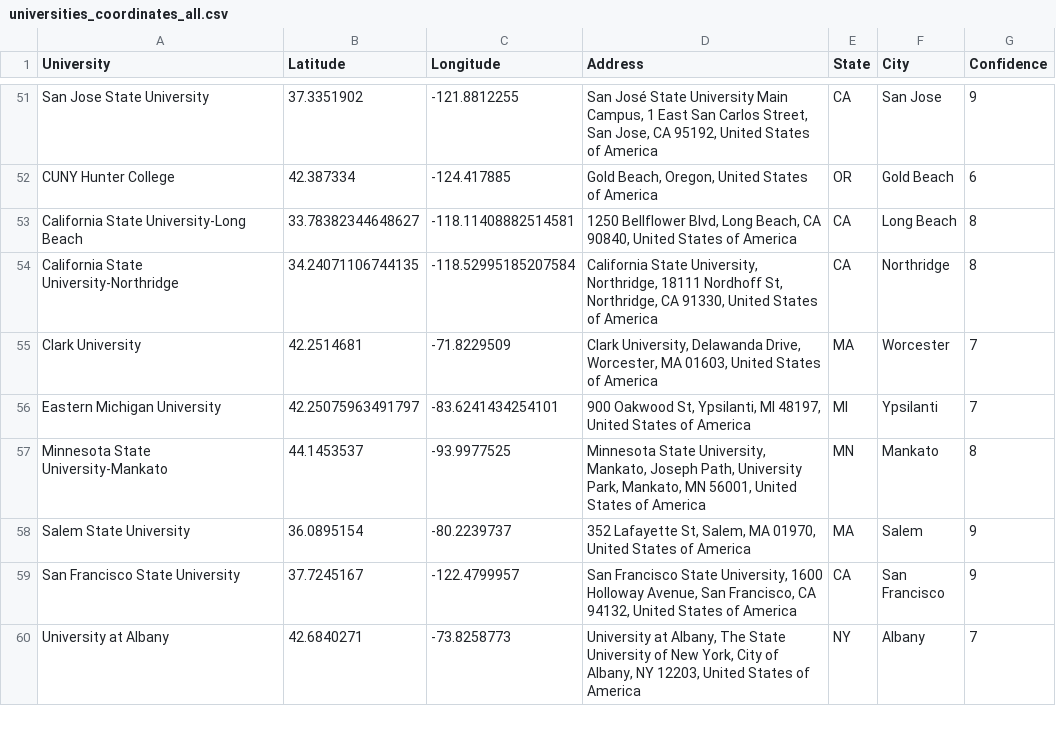
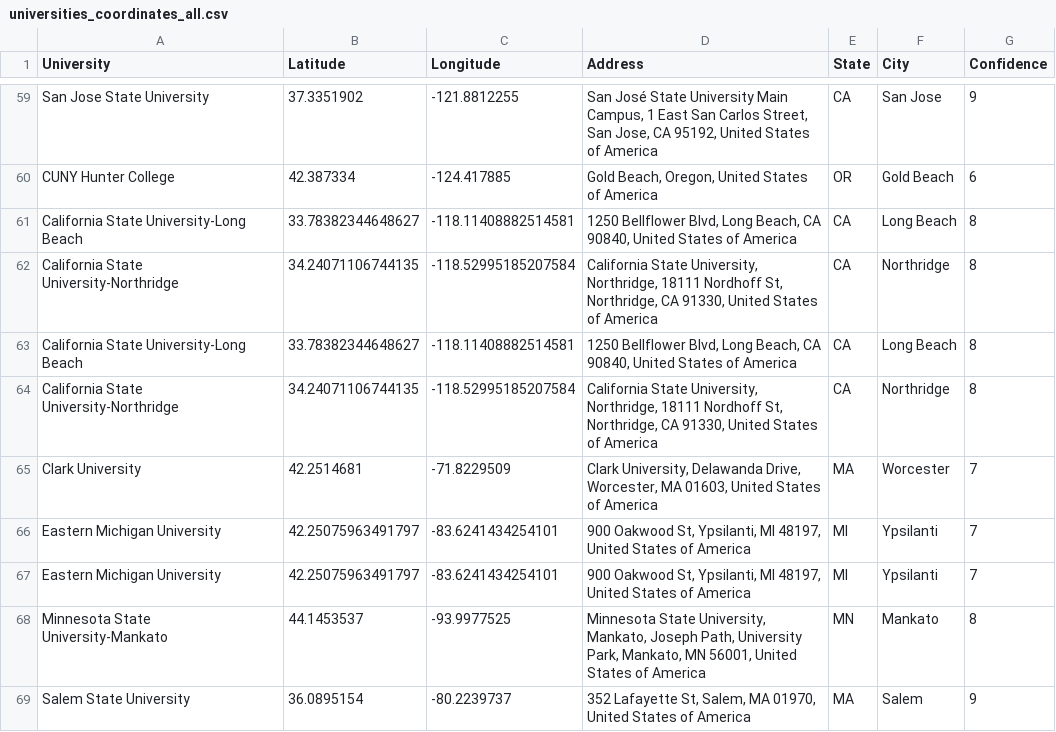
Before and after one commit to esstherc/GIS-master-webmap, a CSV file: data/universities_coordinates_all.csv, drawn as a sheet; only a part is shown, gaps mark what is left out; the shorter side is filled out with more unchanged rows; the diff covers the shown part only.

```diff
--- a/data/universities_coordinates_all.csv
+++ b/data/universities_coordinates_all.csv
@@ -54,3 +62,6 @@ California State University-Long Beach,33.78382344648627, -118.11408882514581,"1
 California State University-Northridge,34.24071106744135, -118.52995185207584,"California State University, Northridge, 18111 Nordhoff St, Northridge, CA 91330, United States of America",CA,Northridge,8
+California State University-Long Beach,33.78382344648627, -118.11408882514581,"1250 Bellflower Blvd, Long Beach, CA 90840, United States of America",CA,Long Beach,8
+California State University-Northridge,34.24071106744135, -118.52995185207584,"California State University, Northridge, 18111 Nordhoff St, Northridge, CA 91330, United States of America",CA,Northridge,8
 Clark University,42.2514681,-71.8229509,"Clark University, Delawanda Drive, Worcester, MA 01603, United States of America",MA,Worcester,7
+Eastern Michigan University,42.25075963491797, -83.6241434254101,"900 Oakwood St, Ypsilanti, MI 48197, United States of America",MI,Ypsilanti,7
 Eastern Michigan University,42.25075963491797, -83.6241434254101,"900 Oakwood St, Ypsilanti, MI 48197, United States of America",MI,Ypsilanti,7
```
Also changed, not shown: 22 added rows and 2 edited cells elsewhere in this file.
